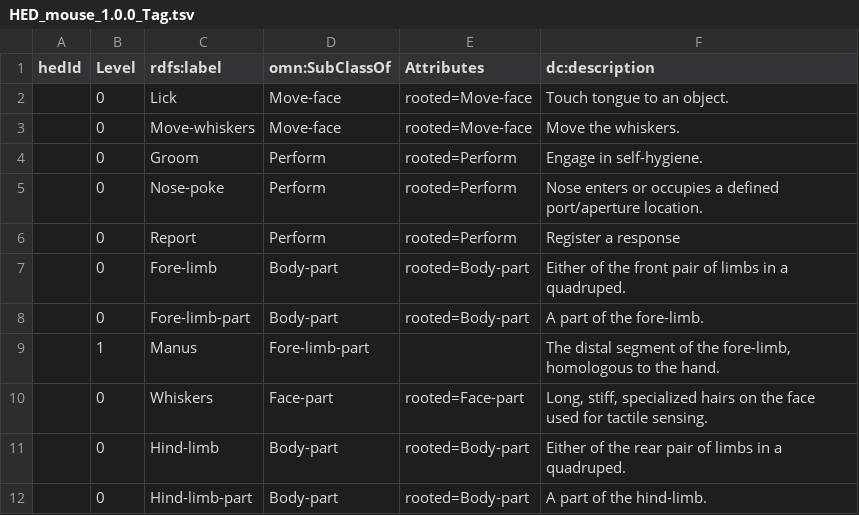
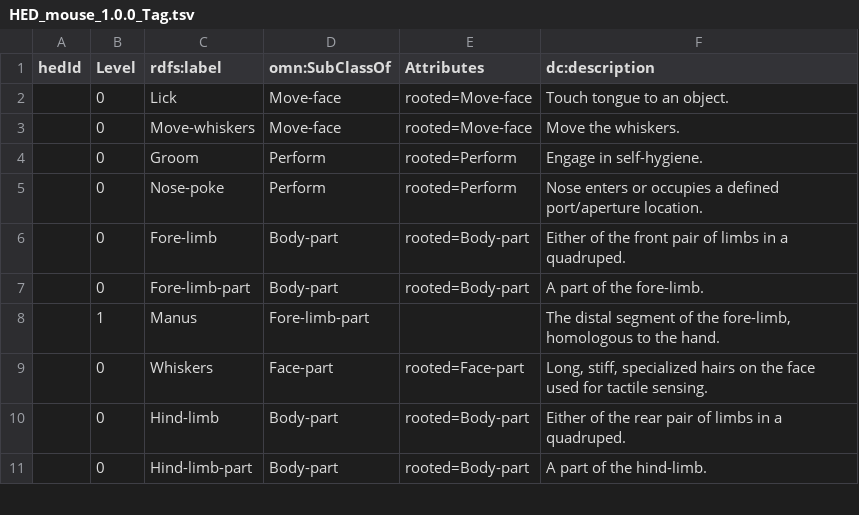
Before and after one commit to hed-standard/hed-schemas, a TSV file: library_schemas/mouse/prerelease/hedtsv/HED_mouse_1.0.0/HED_mouse_1.0.0_Tag.tsv, drawn as a sheet; only a part is shown.

Commit message:
Moved Report, updated 8.5.0 version for merged

```diff
--- a/library_schemas/mouse/prerelease/hedtsv/HED_mouse_1.0.0/HED_mouse_1.0.0_Tag.tsv
+++ b/library_schemas/mouse/prerelease/hedtsv/HED_mouse_1.0.0/HED_mouse_1.0.0_Tag.tsv
@@ -5,3 +5,2 @@ hedId	Level	rdfs:label	omn:SubClassOf	Attributes	dc:description
 	0	Nose-poke	Perform	rooted=Perform	Nose enters or occupies a defined port/aperture location.
-	0	Report	Perform	rooted=Perform	Register a response
 	0	Fore-limb	Body-part	rooted=Body-part	Either of the front pair of limbs in a quadruped.
```
Also changed, not shown: 4 other files.
